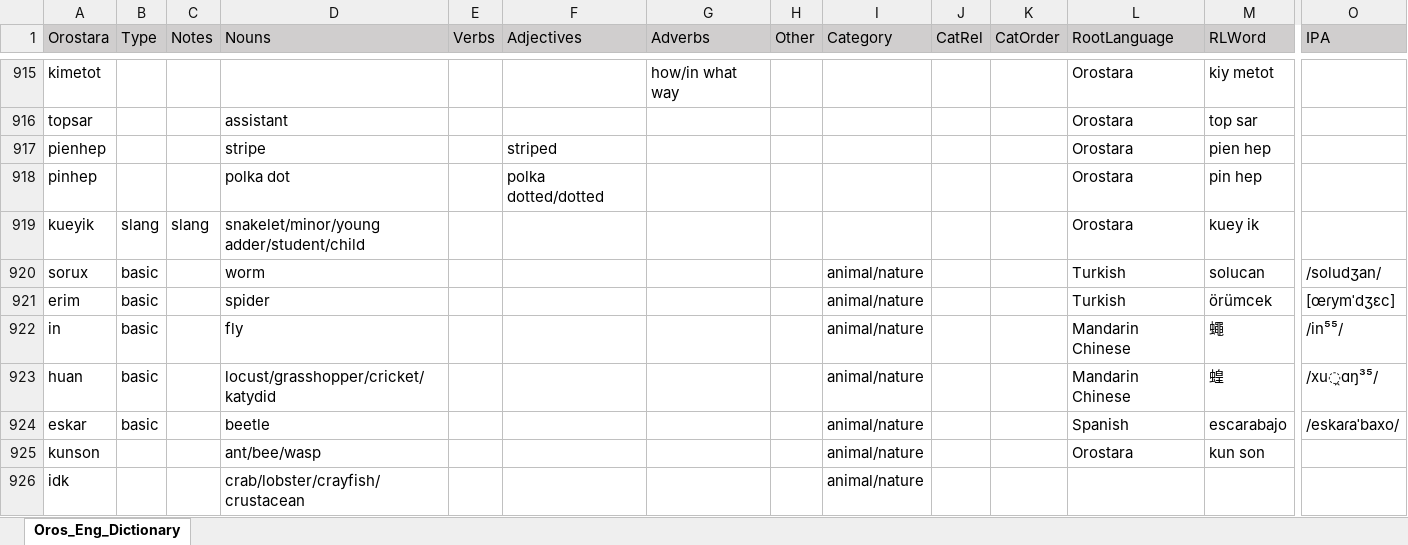
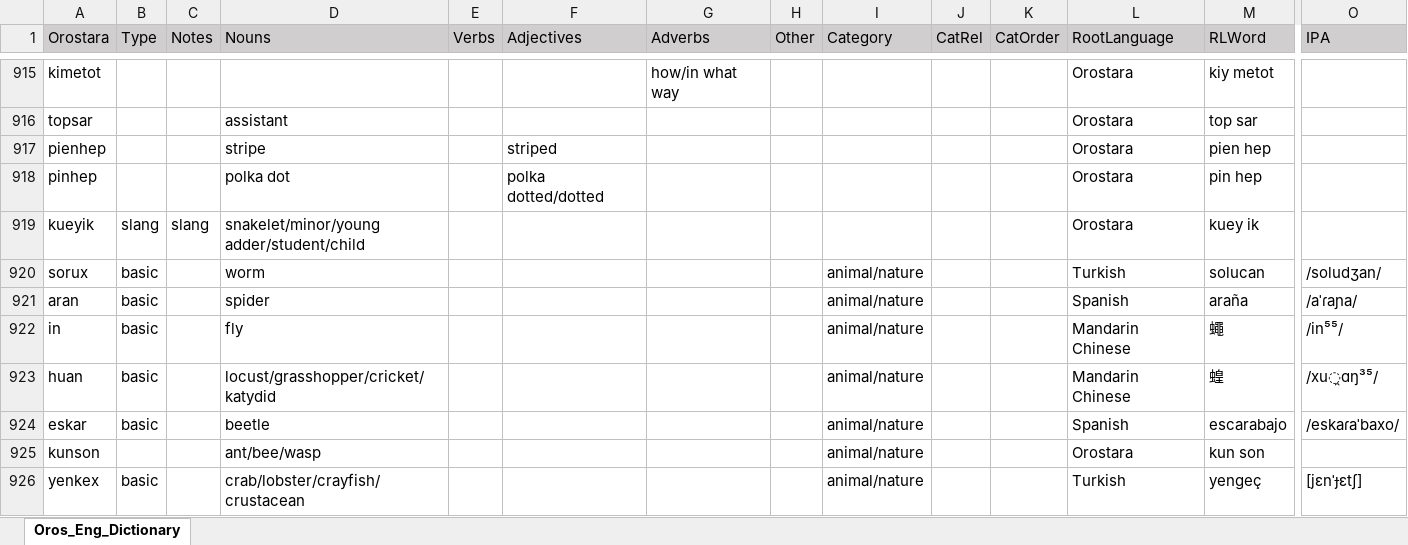
Before and after one commit to brushscape/Orostara-Dictionary, an Excel workbook: files/Oros_Eng_Dictionary.xlsx, sheet Oros_Eng_Dictionary, drawn as a sheet; only a part is shown, gaps mark what is left out; values as stored, in another font and other column widths than the file's, no borders; table styles not drawn; removed rows and columns are numbered as before the commit, all else as after; rows hold the shown columns only; the diff names each change by its address in the sheet, - before the commit and + after, or states it on an @@ line.

```diff
--- a/files/Oros_Eng_Dictionary.xlsx (sheet Oros_Eng_Dictionary)
+++ b/files/Oros_Eng_Dictionary.xlsx (sheet Oros_Eng_Dictionary)
-row 921: erim | basic |  | spider |  |  |  |  | animal/nature |  |  | Turkish | örümcek | [œɾymˈdʒɛc]
+row 921: aran | basic |  | spider |  |  |  |  | animal/nature |  |  | Spanish | araña | /aˈɾaɲa/
-row 926: idk |  |  | crab/lobster/crayfish/crustacean |  |  |  |  | animal/nature
+row 926: yenkex | basic |  | crab/lobster/crayfish/crustacean |  |  |  |  | animal/nature |  |  | Turkish | yengeç | [jɛnˈɟɛtʃ]
```
Also changed, not shown: 1 other file.
